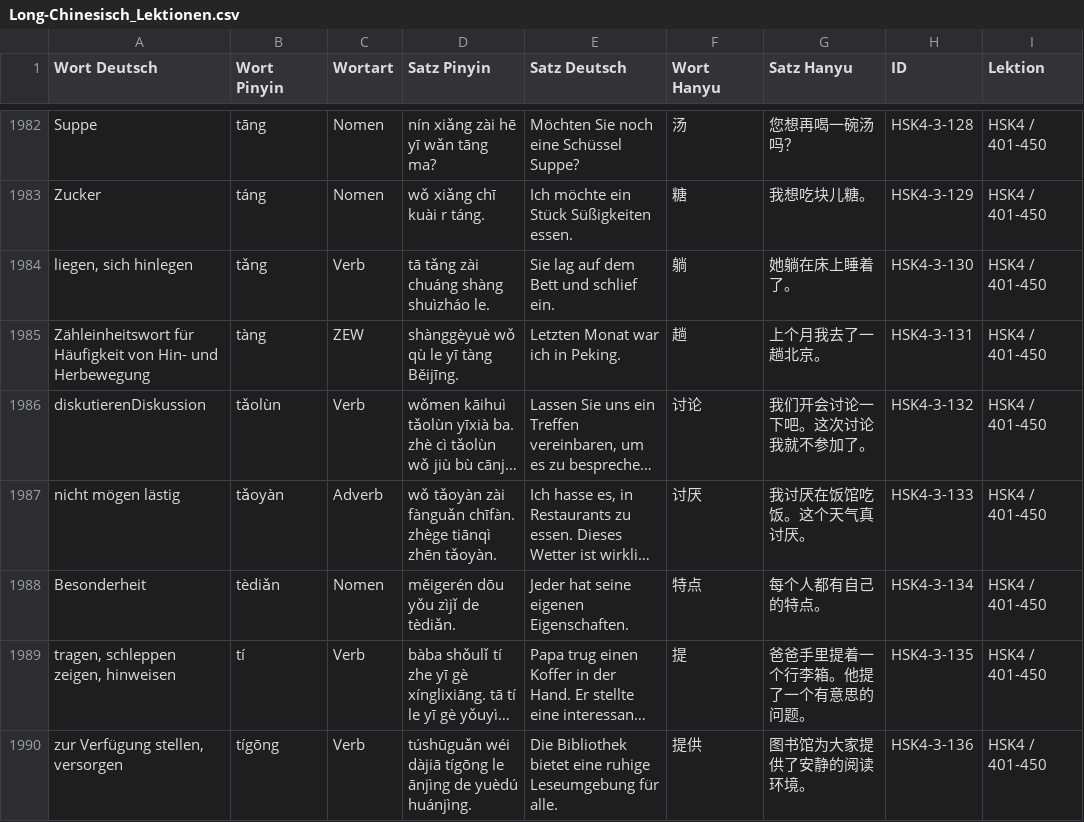
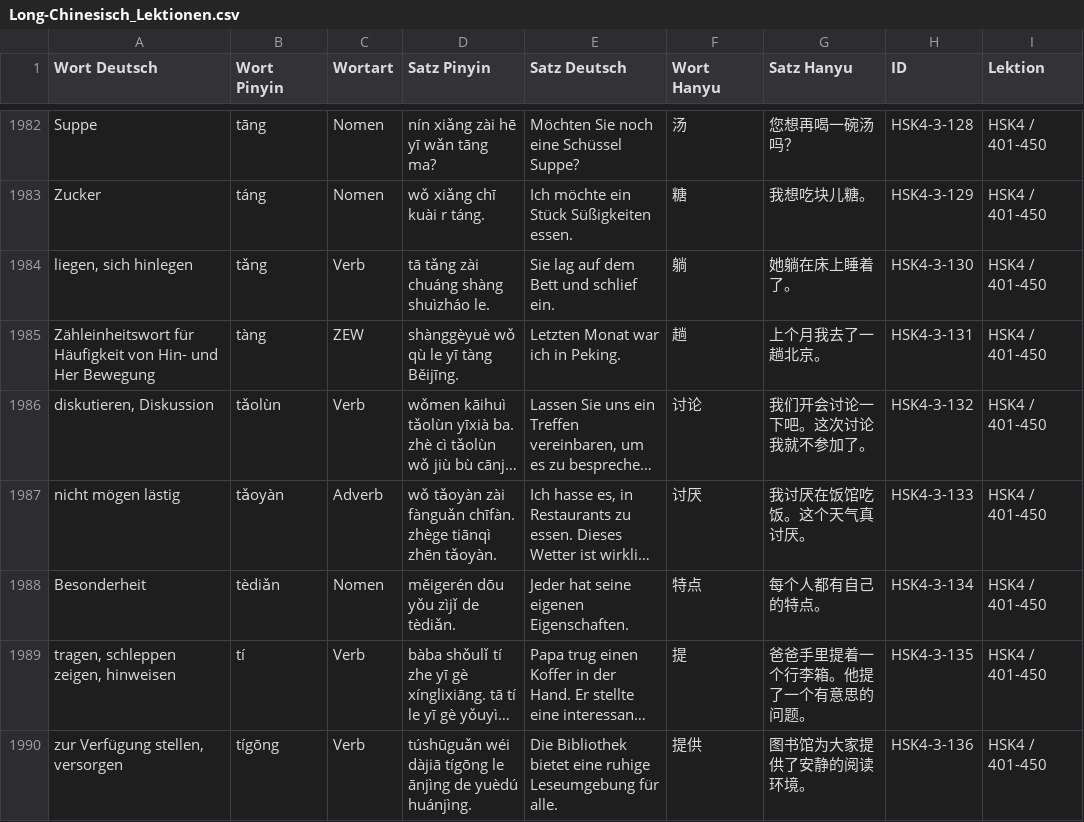
Before and after one commit to luoboteanjing-netizen/Flashcards-Chinesisch, a CSV file: data/Long-Chinesisch_Lektionen.csv, drawn as a sheet; only a part is shown, gaps mark what is left out; long unchanged cells end in …; the diff covers the shown part only; the diff names each change by its address in the sheet, - before the commit and + after, or states it on an @@ line.

Commit message:
Update Long-Chinesisch_Lektionen.csv

```diff
--- a/data/Long-Chinesisch_Lektionen.csv
+++ b/data/Long-Chinesisch_Lektionen.csv
-A1985 (Wort Deutsch): …Hin- und Herbewegung
+A1985 (Wort Deutsch): …Hin- und Her Bewegung
-A1986 (Wort Deutsch): diskutierenDiskussion
+A1986 (Wort Deutsch): diskutieren, Diskussion
```
Also changed, not shown: 50 edited cells elsewhere in this file.
